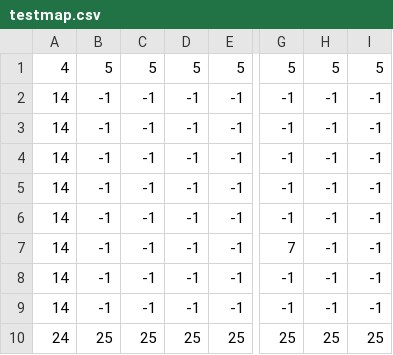
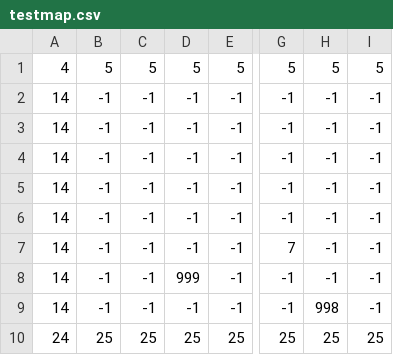
Before and after one commit to darkitow/projetoip1, a CSV file: assets/maps/testmap.csv, drawn as a sheet; only a part is shown, gaps mark what is left out; the diff names each change by its address in the sheet, - before the commit and + after, or states it on an @@ line.

```diff
--- a/assets/maps/testmap.csv
+++ b/assets/maps/testmap.csv
-D8: -1
+D8: 999
-H9: -1
+H9: 998
```
Also changed, not shown: 2 other files.
